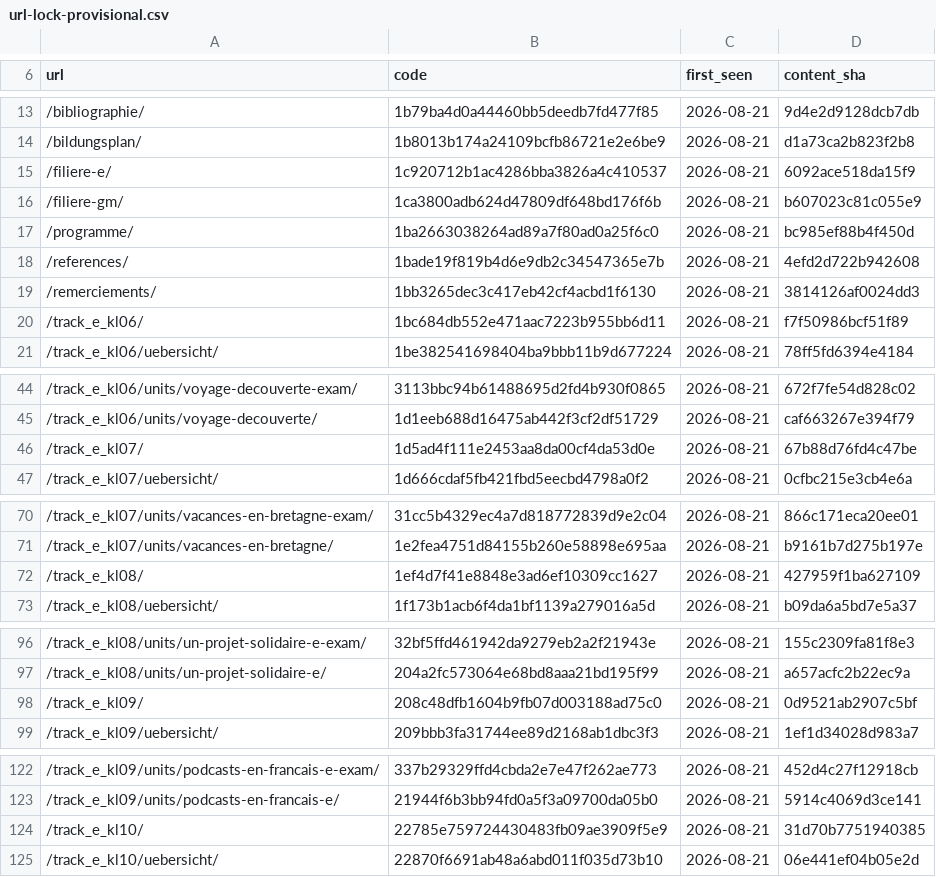
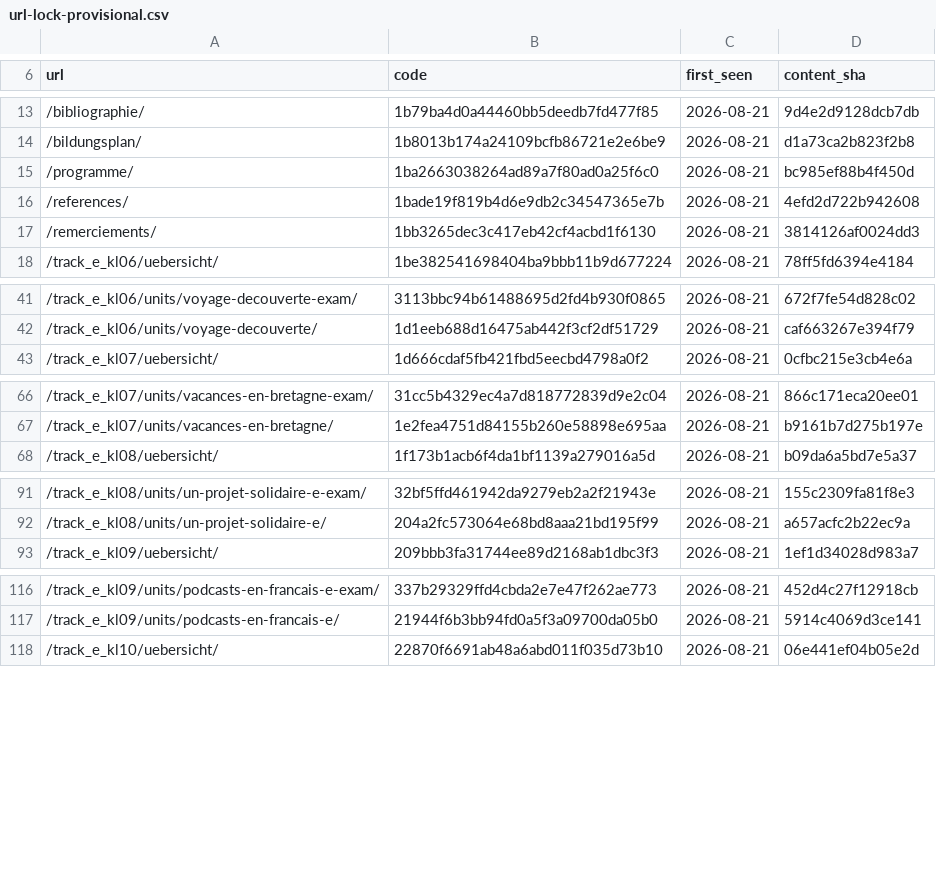
Before and after one commit to boulingua/fle, a CSV file: vgwort/url-lock-provisional.csv, drawn as a sheet; only a part is shown, gaps mark what is left out; the diff covers the shown part only; the diff names each change by its address in the sheet, - before the commit and + after, or states it on an @@ line.

```diff
--- a/vgwort/url-lock-provisional.csv
+++ b/vgwort/url-lock-provisional.csv
-row 15: /filiere-e/ | 1c920712b1ac4286bba3826a4c410537 | 2026-08-21 | 6092ace518da15f9
-row 16: /filiere-gm/ | 1ca3800adb624d47809df648bd176f6b | 2026-08-21 | b607023c81c055e9
-row 20: /track_e_kl06/ | 1bc684db552e471aac7223b955bb6d11 | 2026-08-21 | f7f50986bcf51f89
-row 46: /track_e_kl07/ | 1d5ad4f111e2453aa8da00cf4da53d0e | 2026-08-21 | 67b88d76fd4c47be
-row 72: /track_e_kl08/ | 1ef4d7f41e8848e3ad6ef10309cc1627 | 2026-08-21 | 427959f1ba627109
-row 98: /track_e_kl09/ | 208c48dfb1604b9fb07d003188ad75c0 | 2026-08-21 | 0d9521ab2907c5bf
-row 124: /track_e_kl10/ | 22785e759724430483fb09ae3909f5e9 | 2026-08-21 | 31d70b7751940385
```
Also changed, not shown: 8 removed rows elsewhere in this file, 1 other file.
